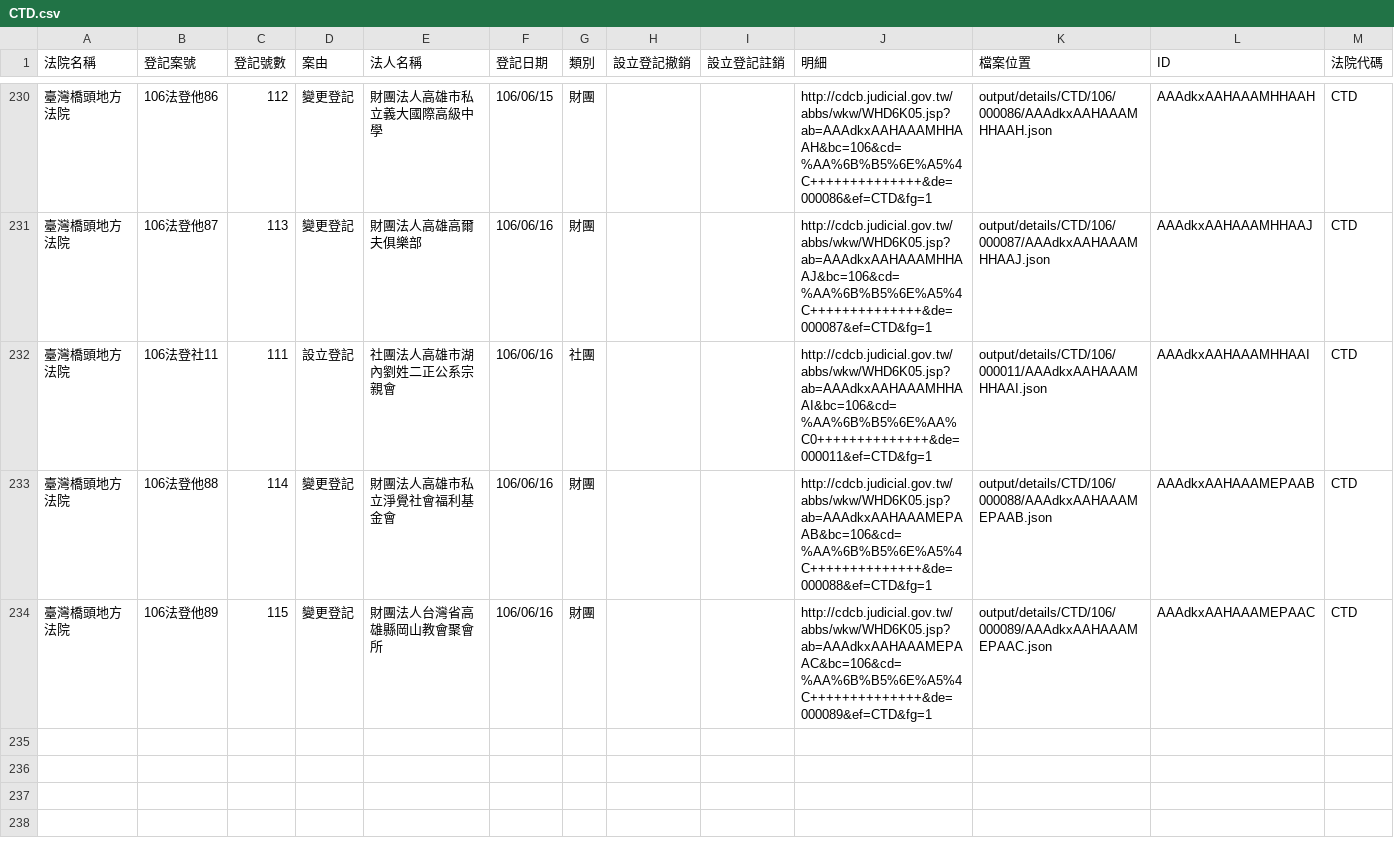
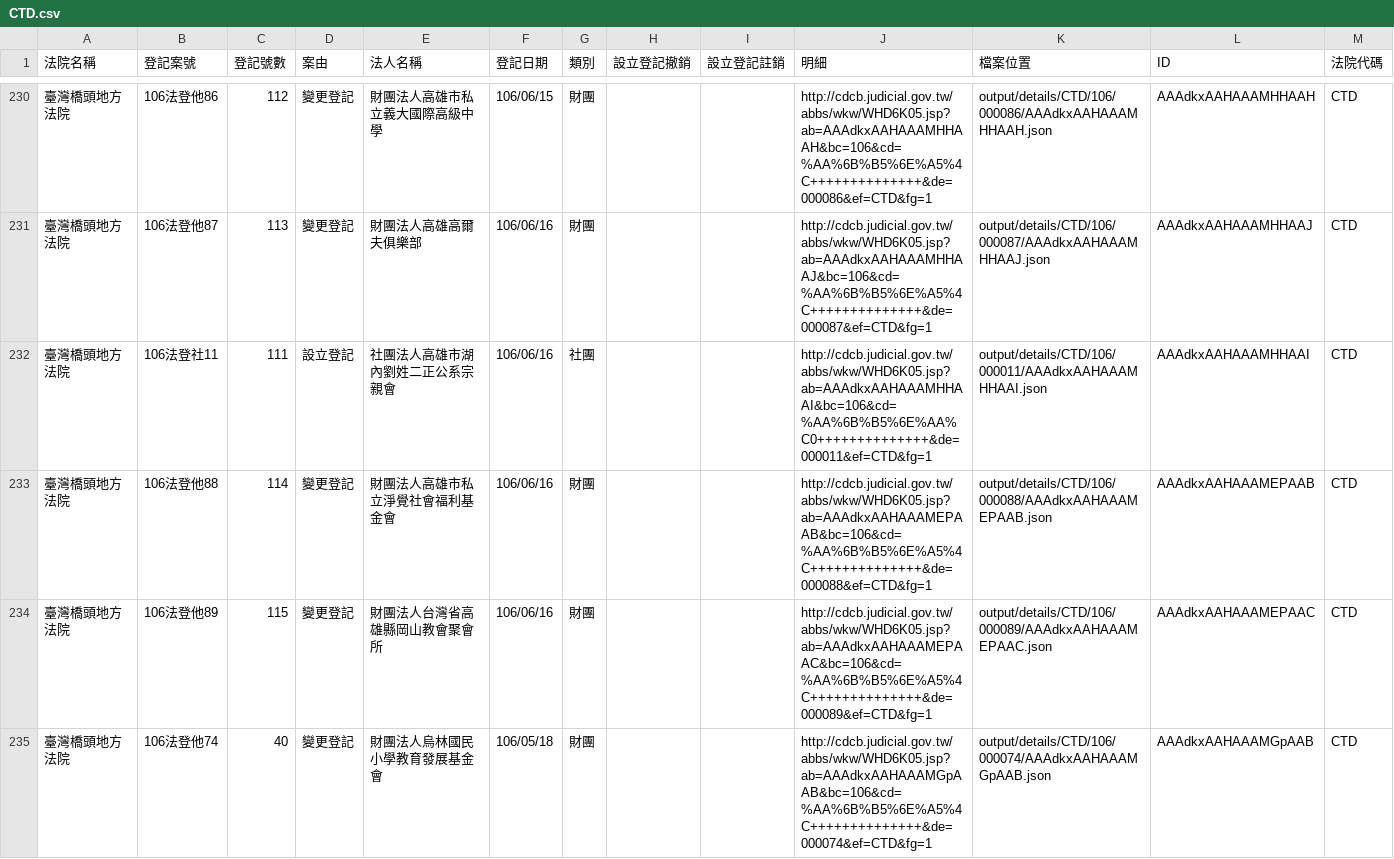
Before and after one commit to g0v/foundationtw, a CSV file: output/lists/CTD.csv, drawn as a sheet; only a part is shown, gaps mark what is left out; the diff names each change by its address in the sheet, - before the commit and + after, or states it on an @@ line.

```diff
--- a/output/lists/CTD.csv
+++ b/output/lists/CTD.csv
+row 235: 臺灣橋頭地方法院 | 106法登他74 | 40 | 變更登記 | 財團法人烏林國民小學教育發展基金會 | 106/05/18 | 財團 |  |  | http://cdcb.judicial.gov.tw/abbs/wkw/WHD6K05.jsp?ab=AAAdkxAAHAAAMGpAAB&bc=106&cd=%AA%6B%B5%6E%A5%4C++++++++++++++&de=000074&ef=CTD&fg=1 | output/details/CTD/106/000074/AAAdkxAAHAAAMGpAAB.json | AAAdkxAAHAAAMGpAAB | CTD
```
Also changed, not shown: output/lists/HLD.csv, output/lists/ILD.csv, 39 other files.
